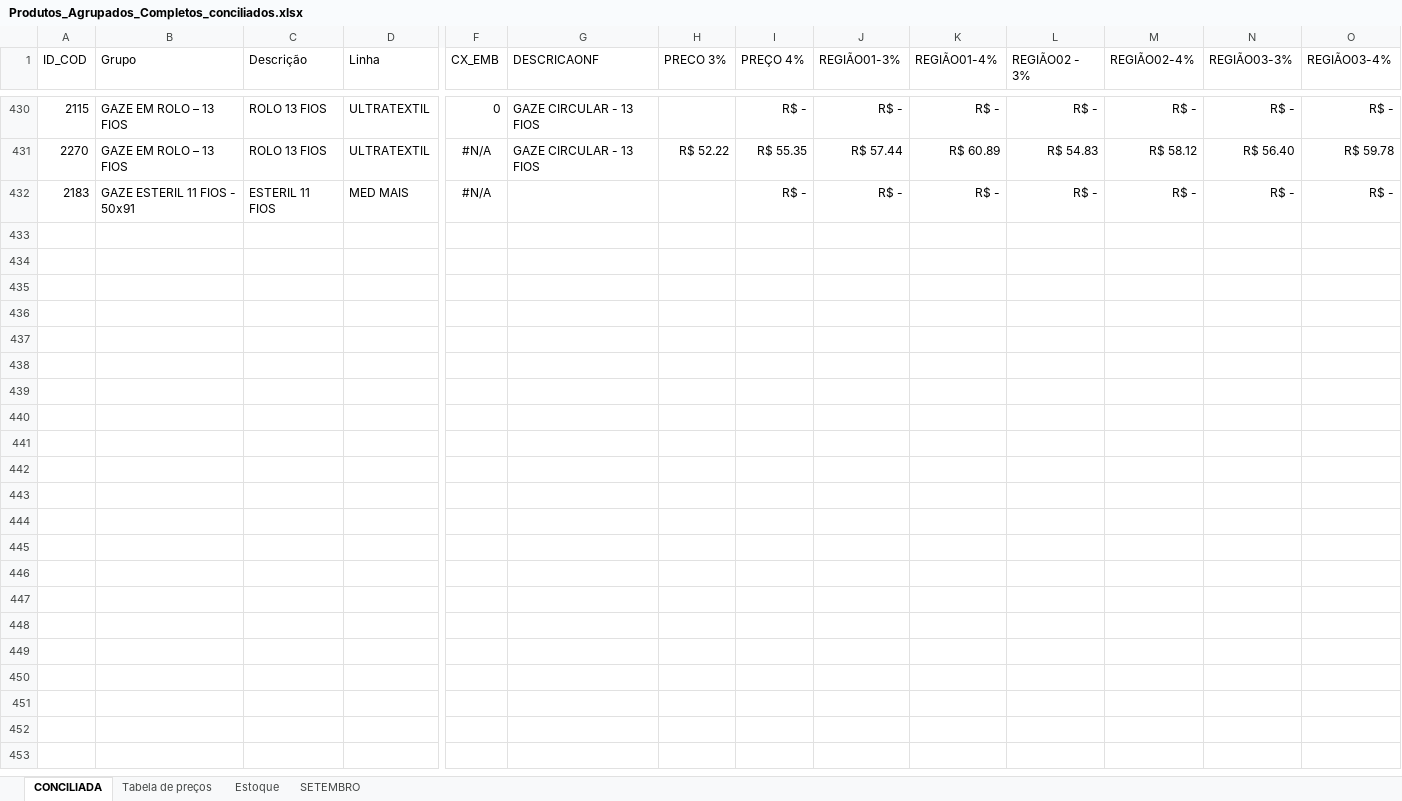
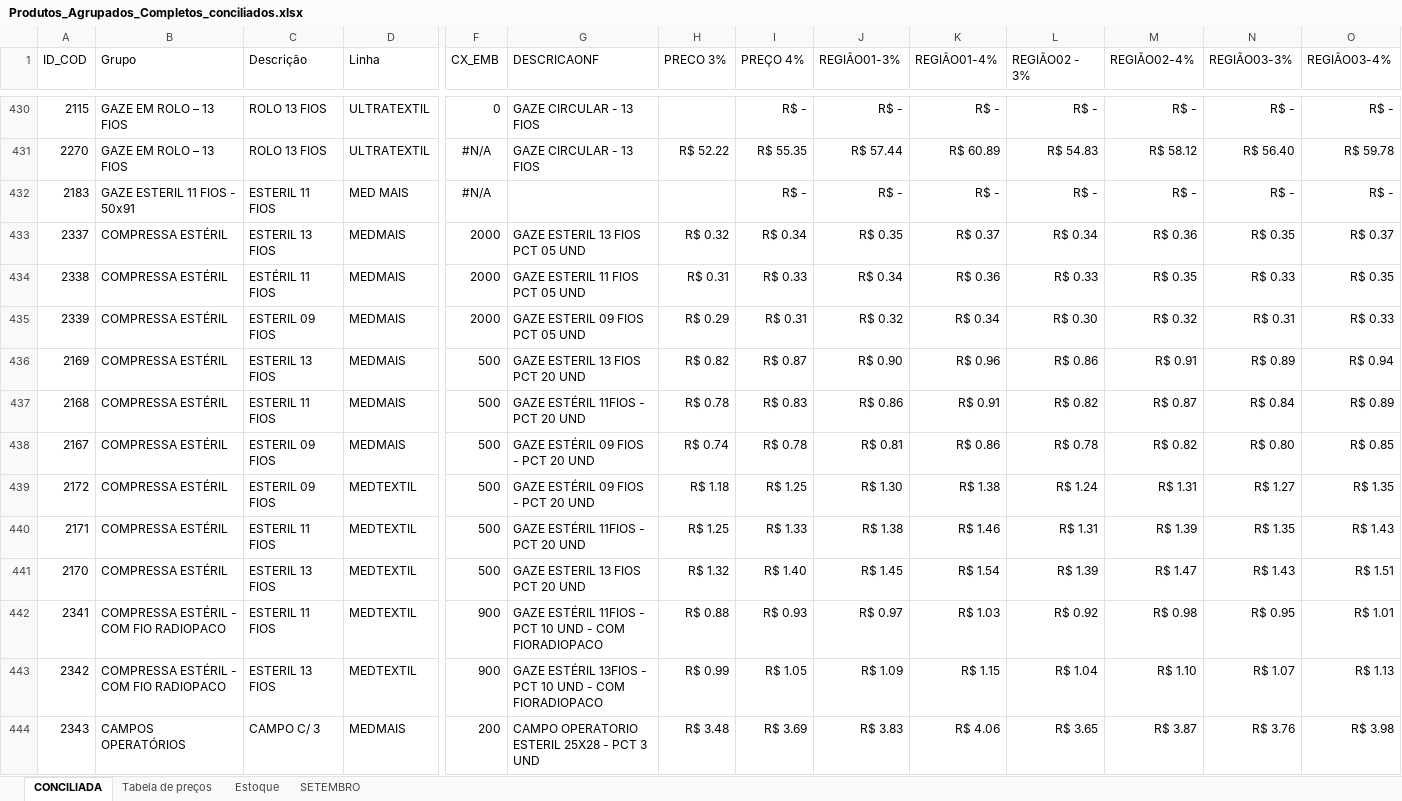
Before and after one commit to fabiosilvavendas-byte/CRM_Medtextil2.0, an Excel workbook: dados/Produtos_Agrupados_Completos_conciliados.xlsx, sheet CONCILIADA, drawn as a sheet; only a part is shown, gaps mark what is left out; values as stored, in another font and other column widths than the file's, no borders; table styles not drawn; rows hold the shown columns only; the diff names each change by its address in the sheet, - before the commit and + after, or states it on an @@ line.

Commit message:
Add files via upload

```diff
--- a/dados/Produtos_Agrupados_Completos_conciliados.xlsx (sheet CONCILIADA)
+++ b/dados/Produtos_Agrupados_Completos_conciliados.xlsx (sheet CONCILIADA)
+row 433: 2337 | COMPRESSA ESTÉRIL | ESTERIL 13 FIOS | MEDMAIS | 2000 | GAZE ESTERIL 13 FIOS PCT 05 UND | R$ 0.32 | R$ 0.34 | R$ 0.35 | R$ 0.37 | R$ 0.34 | R$ 0.36 | R$ 0.35 | R$ 0.37
+row 434: 2338 | COMPRESSA ESTÉRIL | ESTÉRIL 11 FIOS | MEDMAIS | 2000 | GAZE ESTERIL 11 FIOS PCT 05 UND | R$ 0.31 | R$ 0.33 | R$ 0.34 | R$ 0.36 | R$ 0.33 | R$ 0.35 | R$ 0.33 | R$ 0.35
+row 435: 2339 | COMPRESSA ESTÉRIL | ESTERIL 09 FIOS | MEDMAIS | 2000 | GAZE ESTERIL 09 FIOS PCT 05 UND | R$ 0.29 | R$ 0.31 | R$ 0.32 | R$ 0.34 | R$ 0.30 | R$ 0.32 | R$ 0.31 | R$ 0.33
+row 436: 2169 | COMPRESSA ESTÉRIL | ESTERIL 13 FIOS | MEDMAIS | 500 | GAZE ESTERIL 13 FIOS PCT 20 UND | R$ 0.82 | R$ 0.87 | R$ 0.90 | R$ 0.96 | R$ 0.86 | R$ 0.91 | R$ 0.89 | R$ 0.94
+row 437: 2168 | COMPRESSA ESTÉRIL | ESTERIL 11 FIOS | MEDMAIS | 500 | GAZE ESTÉRIL 11FIOS - PCT 20 UND | R$ 0.78 | R$ 0.83 | R$ 0.86 | R$ 0.91 | R$ 0.82 | R$ 0.87 | R$ 0.84 | R$ 0.89
+row 438: 2167 | COMPRESSA ESTÉRIL | ESTERIL 09 FIOS | MEDMAIS | 500 | GAZE ESTÉRIL 09 FIOS - PCT 20 UND | R$ 0.74 | R$ 0.78 | R$ 0.81 | R$ 0.86 | R$ 0.78 | R$ 0.82 | R$ 0.80 | R$ 0.85
+row 439: 2172 | COMPRESSA ESTÉRIL | ESTERIL 09 FIOS | MEDTEXTIL | 500 | GAZE ESTÉRIL 09 FIOS - PCT 20 UND | R$ 1.18 | R$ 1.25 | R$ 1.30 | R$ 1.38 | R$ 1.24 | R$ 1.31 | R$ 1.27 | R$ 1.35
+row 440: 2171 | COMPRESSA ESTÉRIL | ESTERIL 11 FIOS | MEDTEXTIL | 500 | GAZE ESTÉRIL 11FIOS - PCT 20 UND | R$ 1.25 | R$ 1.33 | R$ 1.38 | R$ 1.46 | R$ 1.31 | R$ 1.39 | R$ 1.35 | R$ 1.43
+row 441: 2170 | COMPRESSA ESTÉRIL | ESTERIL 13 FIOS | MEDTEXTIL | 500 | GAZE ESTERIL 13 FIOS PCT 20 UND | R$ 1.32 | R$ 1.40 | R$ 1.45 | R$ 1.54 | R$ 1.39 | R$ 1.47 | R$ 1.43 | R$ 1.51
+row 442: 2341 | COMPRESSA ESTÉRIL - COM FIO RADIOPACO | ESTERIL 11 FIOS | MEDTEXTIL | 900 | GAZE ESTÉRIL 11FIOS - PCT 10 UND - COM FIORADIOPACO | R$ 0.88 | R$ 0.93 | R$ 0.97 | R$ 1.03 | R$ 0.92 | R$ 0.98 | R$ 0.95 | R$ 1.01
+row 443: 2342 | COMPRESSA ESTÉRIL - COM FIO RADIOPACO | ESTERIL 13 FIOS | MEDTEXTIL | 900 | GAZE ESTÉRIL 13FIOS - PCT 10 UND - COM FIORADIOPACO | R$ 0.99 | R$ 1.05 | R$ 1.09 | R$ 1.15 | R$ 1.04 | R$ 1.10 | R$ 1.07 | R$ 1.13
+row 444: 2343 | CAMPOS OPERATÓRIOS | CAMPO C/ 3 | MEDMAIS | 200 | CAMPO OPERATORIO ESTERIL 25X28 - PCT 3 UND | R$ 3.48 | R$ 3.69 | R$ 3.83 | R$ 4.06 | R$ 3.65 | R$ 3.87 | R$ 3.76 | R$ 3.98
```
Also changed, not shown: formulas that keep their value.
